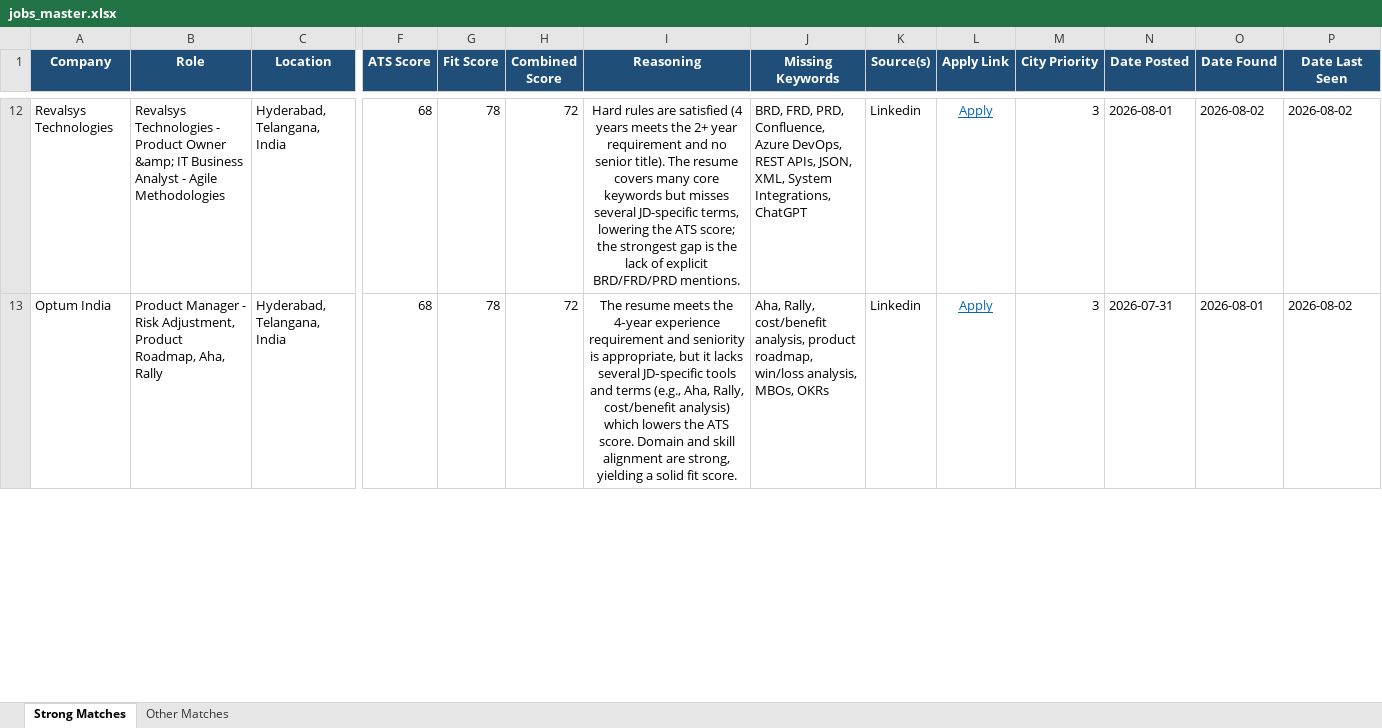
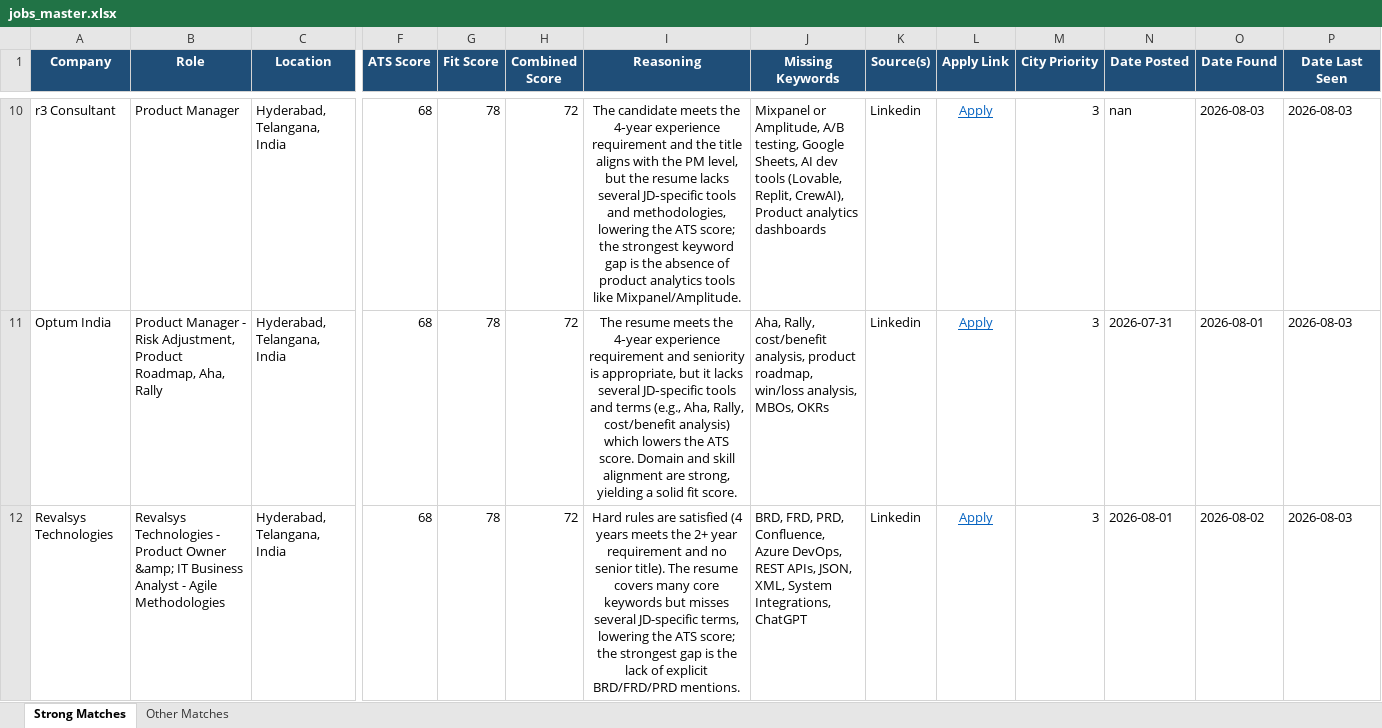
Before and after one commit to anirbanp19/Job-Tracker, an Excel workbook: output/jobs_master.xlsx, sheet Strong Matches, drawn as a sheet; only a part is shown, gaps mark what is left out; values as stored, in another font and other column widths than the file's, no borders; addresses are those after the commit; rows hold the shown columns only; the diff covers the shown part only; the diff names each change by its address in the sheet, - before the commit and + after, or states it on an @@ line.

```diff
--- a/output/jobs_master.xlsx (sheet Strong Matches)
+++ b/output/jobs_master.xlsx (sheet Strong Matches)
-A10 (Company): Revalsys Technologies
+A10 (Company): r3 Consultant
-B10 (Role): Revalsys Technologies - Product Owner &amp; IT Business Analyst - Agile Methodologies
+B10 (Role): Product Manager
-I10 (Reasoning): Hard rules are satisfied (4 years meets the 2+ year requirement and no senior title). The resume covers many core keywords but misses several JD-specific terms, lowering the ATS score; the strongest gap is the lack of explicit BRD/FRD/PRD mentions.
+I10 (Reasoning): The candidate meets the 4‑year experience requirement and the title aligns with the PM level, but the resume lacks several JD‑specific tools and methodologies, lowering the ATS score; the strongest keyword gap is the absence of product analytics tools like Mixpanel/Amplitude.
-J10 (Missing Keywords): BRD, FRD, PRD, Confluence, Azure DevOps, REST APIs, JSON, XML, System Integrations, ChatGPT
+J10 (Missing Keywords): Mixpanel or Amplitude, A/B testing, Google Sheets, AI dev tools (Lovable, Replit, CrewAI), Product analytics dashboards
-N10 (Date Posted): 2026-08-01
+N10 (Date Posted): nan
-O10 (Date Found): 2026-08-02
+O10 (Date Found): 2026-08-03
-P10:P11 (Date Last Seen): 2026-08-02
+P10:P11 (Date Last Seen): 2026-08-03
+row 12: Revalsys Technologies | Revalsys Technologies - Product Owner &amp; IT Business Analyst - Agile Methodologies | Hyderabad, Telangana, India | 68 | 78 | 72 | Hard rules are satisfied (4 years meets the 2+ year requirement and no senior title). The resume covers many core keywords but misses several JD-specific terms, lowering the ATS score; the strongest gap is the lack of explicit BRD/FRD/PRD mentions. | BRD, FRD, PRD, Confluence, Azure DevOps, REST APIs, JSON, XML, System Integrations, ChatGPT | Linkedin | Apply | 3 | 2026-08-01 | 2026-08-02 | 2026-08-03
```
Also changed, not shown: 3 added rows, 3 removed rows and 34 edited cells elsewhere in this sheet, sheet Other Matches, 1 other file.
